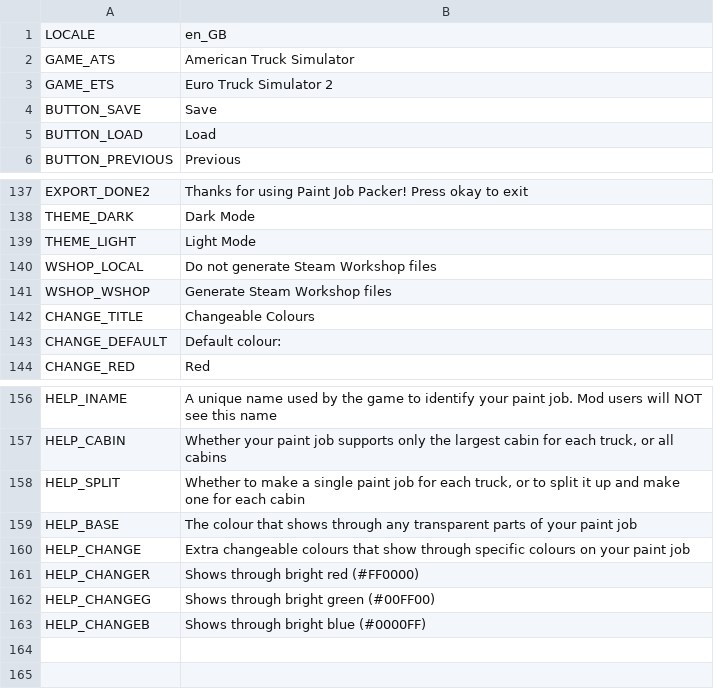
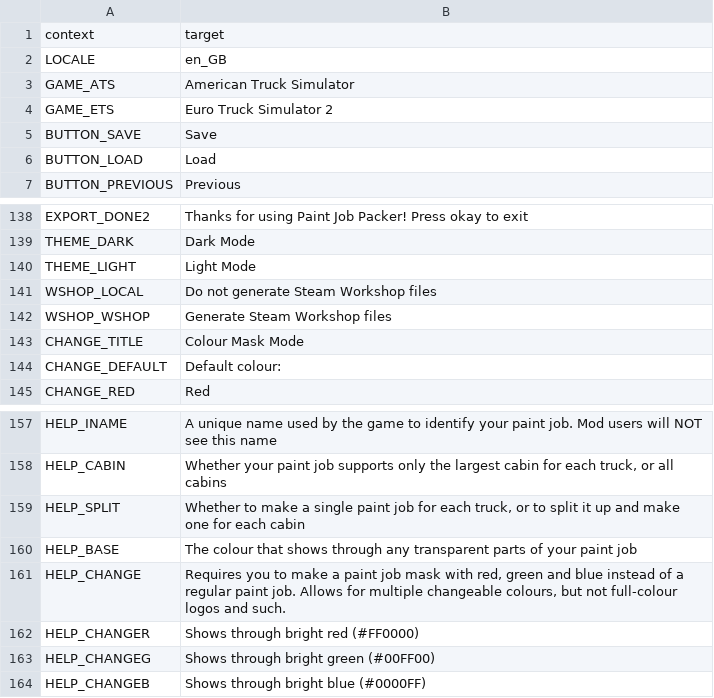
Before and after one commit to Carsmaniac/paintjob-packer, a CSV file: locale/en_GB.csv, drawn as a sheet; only a part is shown, gaps mark what is left out; addresses are those after the commit; the diff names each change by its address in the sheet, - before the commit and + after, or states it on an @@ line.

Commit message:
Translated using Weblate (English (United Kingdom))
Currently translated at 100.0% (163 of 163 strings)

Translation: Paint Job Packer/Paint Job Packer
Translate-URL: https://hosted.weblate.org/projects/paint-job-packer/paint-job-packer/en_GB/

```diff
--- a/locale/en_GB.csv
+++ b/locale/en_GB.csv
+row 1: context | target
-B143: Changeable Colours
+B143: Colour Mask Mode
-B161: Extra changeable colours that show through specific colours on your paint job
+B161: Requires you to make a paint job mask with red, green and blue instead of a regular paint job. Allows for multiple changeable colours, but not full-colour logos and such.
```
